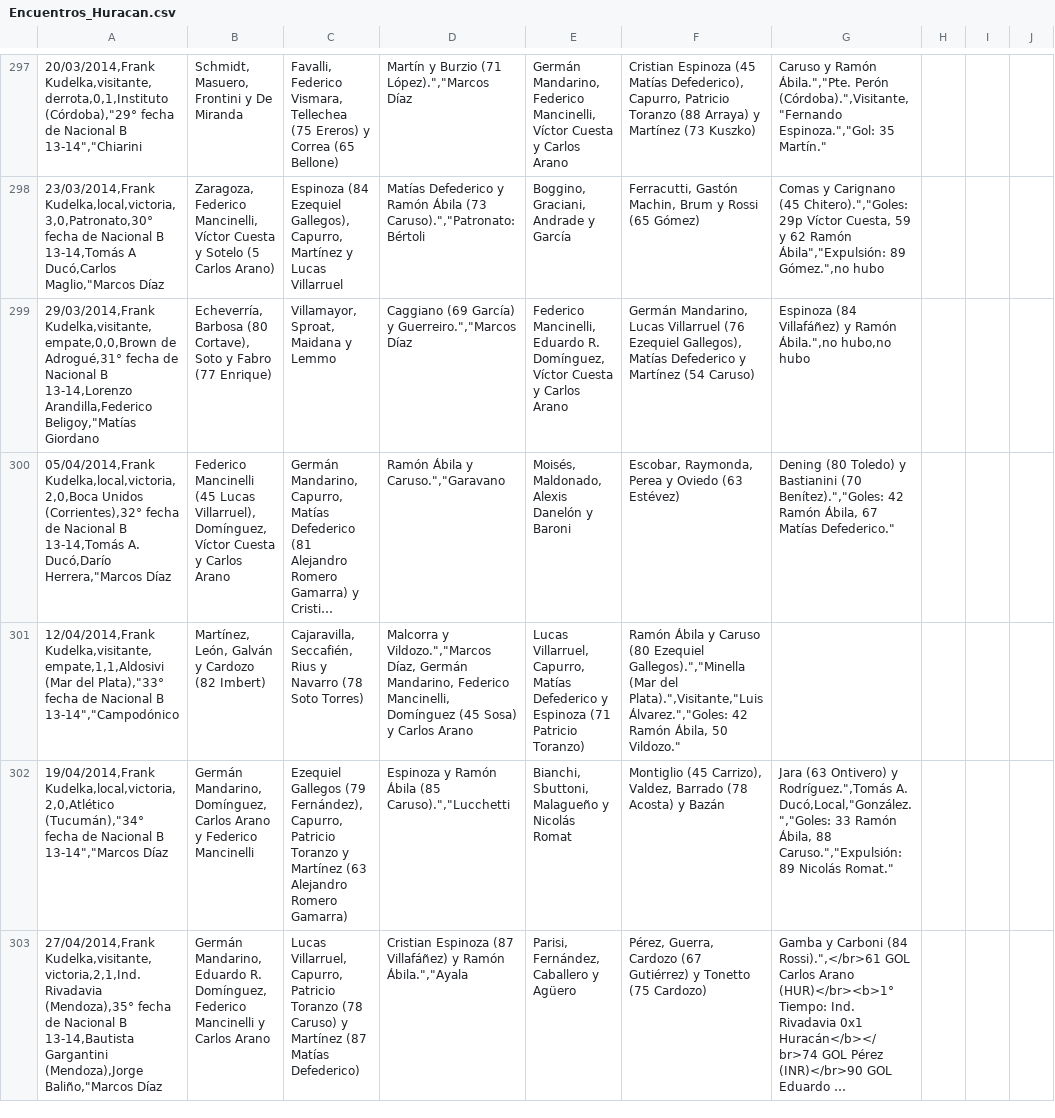
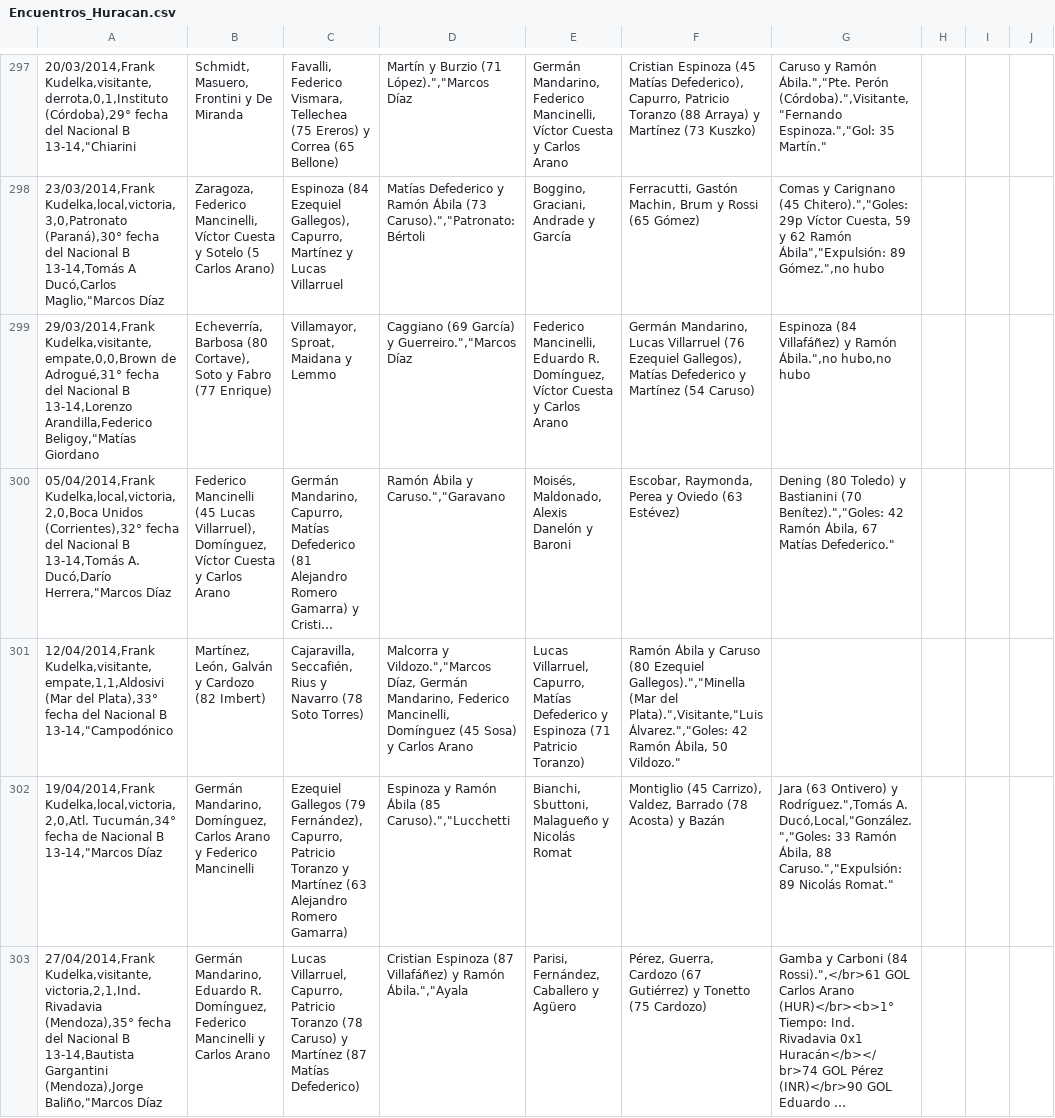
Before and after one commit to globopedia/Artids, a CSV file: Encuentros_Huracan.csv, drawn as a sheet; only a part is shown, gaps mark what is left out; long unchanged cells end in …; the diff covers the shown part only; the diff names each change by its address in the sheet, - before the commit and + after, or states it on an @@ line.

Commit message:
Update Encuentros_Huracan.csv

```diff
--- a/Encuentros_Huracan.csv
+++ b/Encuentros_Huracan.csv
-A297: 20/03/2014,Frank Kudelka,visitante,derrota,0,1,Instituto (Córdoba),"29° fecha de Nacional B 13-14","Chiarini
+A297: 20/03/2014,Frank Kudelka,visitante,derrota,0,1,Instituto (Córdoba),29° fecha del Nacional B 13-14,"Chiarini
-A298: 23/03/2014,Frank Kudelka,local,victoria,3,0,Patronato,30° fecha de Nacional B…
+A298: 23/03/2014,Frank Kudelka,local,victoria,3,0,Patronato (Paraná),30° fecha del Nacional B…
-A299: …Adrogué,31° fecha de Nacional B…
+A299: …Adrogué,31° fecha del Nacional B…
-A300: …(Corrientes),32° fecha de Nacional B…
+A300: …(Corrientes),32° fecha del Nacional B…
-A301: …(Mar del Plata),"33° fecha de Nacional B 13-14","Campodónico
+A301: …(Mar del Plata),33° fecha del Nacional B 13-14,"Campodónico
-A302: 19/04/2014,Frank Kudelka,local,victoria,2,0,Atlético (Tucumán),"34° fecha de Nacional B 13-14","Marcos Díaz
+A302: 19/04/2014,Frank Kudelka,local,victoria,2,0,Atl. Tucumán,34° fecha de Nacional B 13-14,"Marcos Díaz
-A303: …(Mendoza),35° fecha de Nacional B…
+A303: …(Mendoza),35° fecha del Nacional B…
```
Also changed, not shown: 58 edited cells elsewhere in this file.
